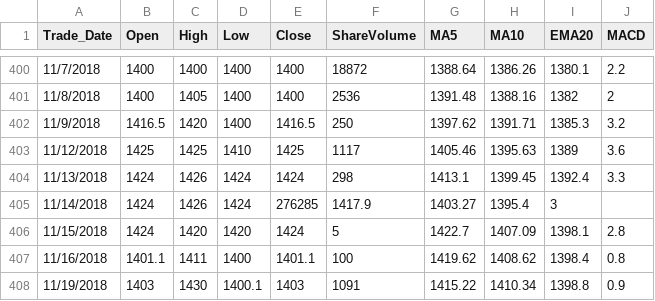
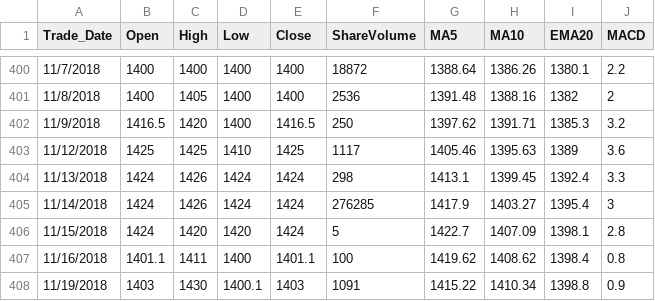
Before and after one commit to biratheeban/mlpredict, a CSV file: CTC_NE.csv, drawn as a sheet; only a part is shown, gaps mark what is left out.

Commit message:
Update CTC_NE.csv

```diff
--- a/CTC_NE.csv
+++ b/CTC_NE.csv
@@ -404,3 +404,3 @@ Trade_Date,Open,High,Low,Close,ShareVolume,MA5,MA10,EMA20,MACD
 11/13/2018,1424,1426,1424,1424,298,1413.1,1399.45,1392.4,3.3
-11/14/2018,1424,1426,1424,276285,1417.9,1403.27,1395.4,3
+11/14/2018,1424,1426,1424,1424,276285,1417.9,1403.27,1395.4,3
 11/15/2018,1424,1420,1420,1424,5,1422.7,1407.09,1398.1,2.8
```
